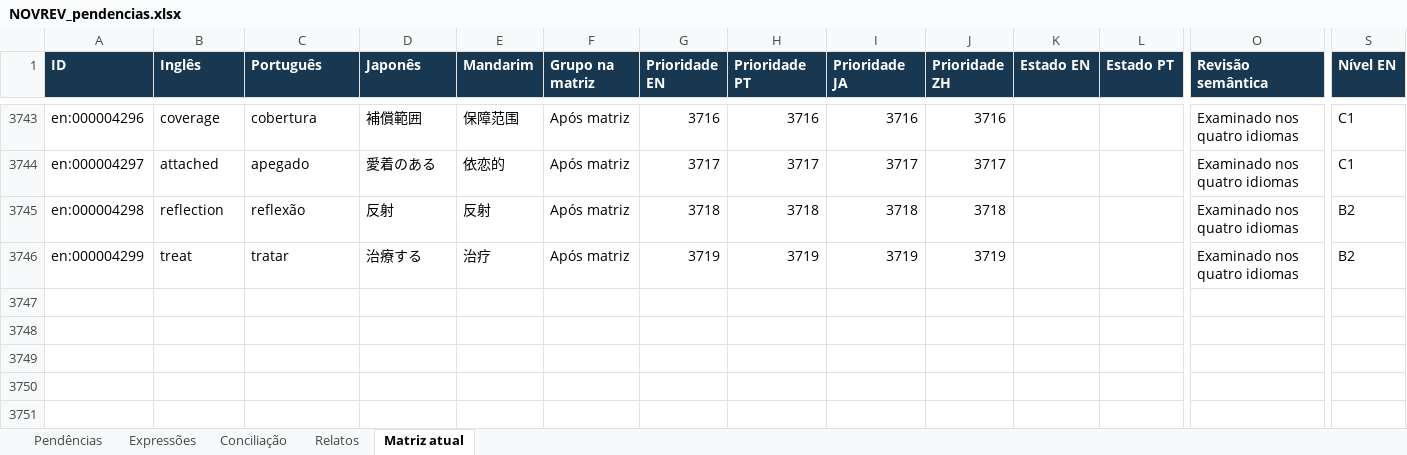
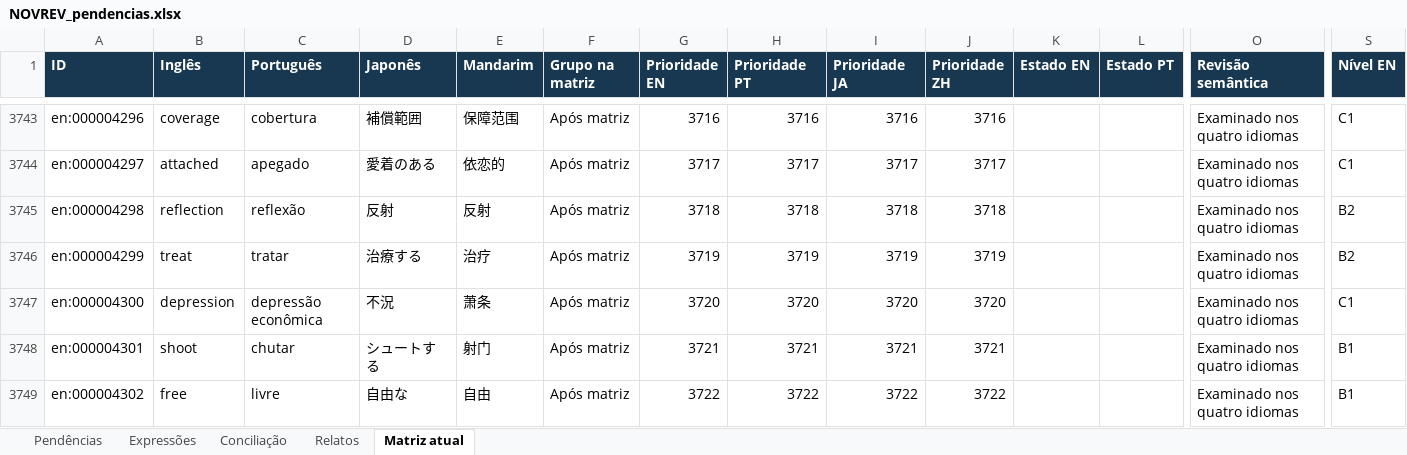
Before and after one commit to arquitetoishida-max/IM-LIBRARIES, an Excel workbook: novrev/NOVREV_pendencias.xlsx, sheet Matriz atual, drawn as a sheet; only a part is shown, gaps mark what is left out; values as stored, in another font and other column widths than the file's, no borders; table styles not drawn; rows hold the shown columns only; the diff covers the shown part only; the diff names each change by its address in the sheet, - before the commit and + after, or states it on an @@ line.

```diff
--- a/novrev/NOVREV_pendencias.xlsx (sheet Matriz atual)
+++ b/novrev/NOVREV_pendencias.xlsx (sheet Matriz atual)
+row 3747: en:000004300 | depression | depressão econômica | 不況 | 萧条 | Após matriz | 3720 | 3720 | 3720 | 3720 |  |  | Examinado nos quatro idiomas | C1
+row 3748: en:000004301 | shoot | chutar | シュートする | 射门 | Após matriz | 3721 | 3721 | 3721 | 3721 |  |  | Examinado nos quatro idiomas | B1
+row 3749: en:000004302 | free | livre | 自由な | 自由 | Após matriz | 3722 | 3722 | 3722 | 3722 |  |  | Examinado nos quatro idiomas | B1
```
Also changed, not shown: 82 edited cells elsewhere in this sheet, sheet Expressões, 6 other files.
